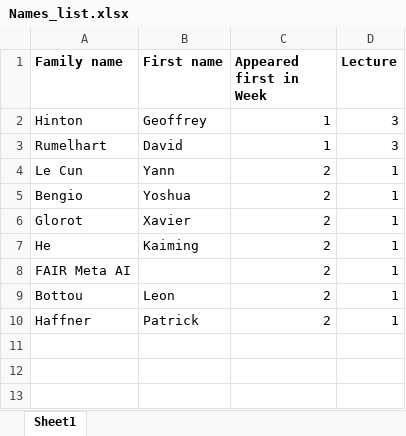
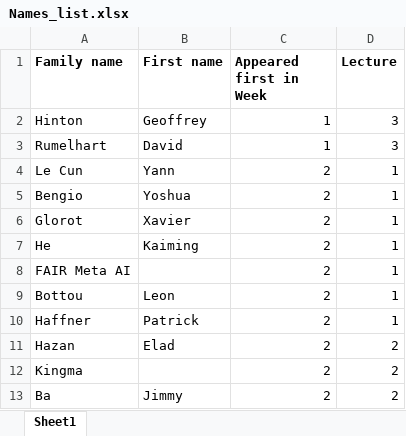
Before and after one commit to matthieudemari/SUTD_DL_50_039, an Excel workbook: Names_list.xlsx, sheet Sheet1, drawn as a sheet; values as stored, in another font and other column widths than the file's, no borders; the diff names each change by its address in the sheet, - before the commit and + after, or states it on an @@ line.

```diff
--- a/Names_list.xlsx (sheet Sheet1)
+++ b/Names_list.xlsx (sheet Sheet1)
+row 11: Hazan | Elad | 2 | 2
+row 12: Kingma |  | 2 | 2
+row 13: Ba | Jimmy | 2 | 2
```
Also changed, not shown: 4 other files.
